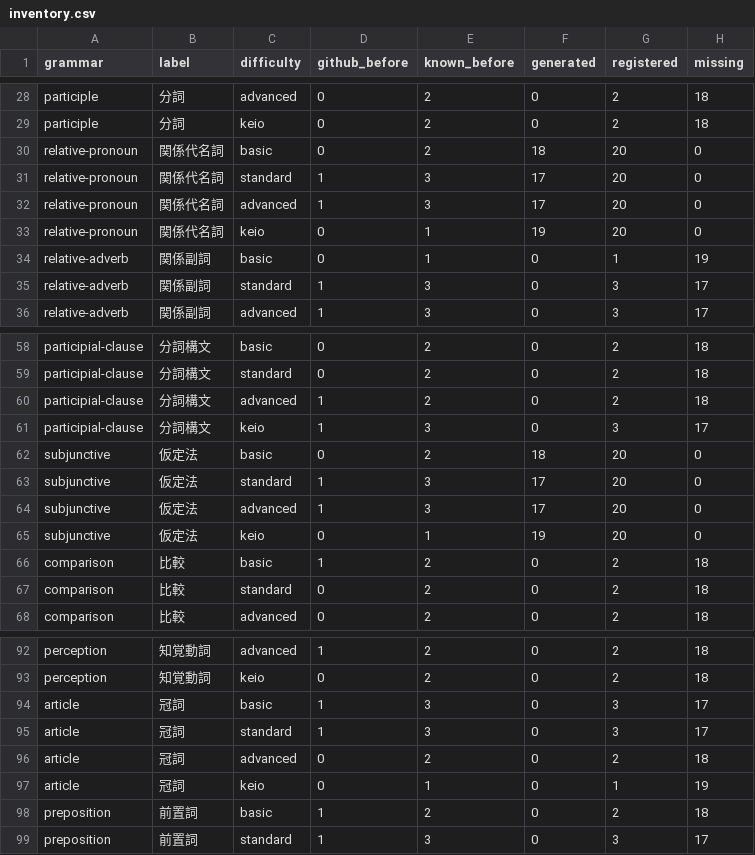
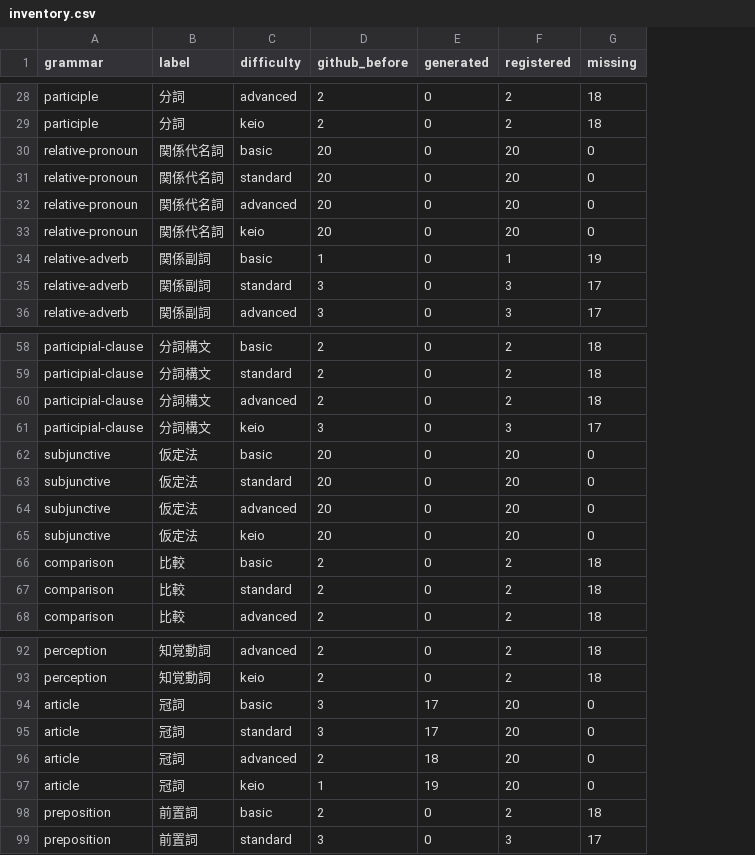
Before and after one commit to kiyotakalam-collab/english-flashcards, a CSV file: docs/writing-bank/inventory.csv, drawn as a sheet; only a part is shown, gaps mark what is left out; removed rows and columns are numbered as before the commit, all else as after; the diff covers the shown part only; the diff names each change by its address in the sheet, - before the commit and + after, or states it on an @@ line.

```diff
--- a/docs/writing-bank/inventory.csv
+++ b/docs/writing-bank/inventory.csv
-column D (github_before), rows 28-36: 0 | 0 | 0 | 1 | 1 | 0 | 0 | 1 | 1; rows 58-68: 0 | 0 | 1 | 1 | 0 | 1 | 1 | 0 | 1 | 0 | 0; rows 92-99: 1 | 0 | 1 | 1 | 0 | 0 | 1 | 1
-D1: known_before
+D1: github_before
-D30 (github_before): 2
+D30 (github_before): 20
-E30 (generated): 18
+E30 (generated): 0
-D31:D32 (github_before): 3
+D31:D32 (github_before): 20
-E31:E32 (generated): 17
+E31:E32 (generated): 0
-D33 (github_before): 1
+D33 (github_before): 20
-E33 (generated): 19
+E33 (generated): 0
-D62 (github_before): 2
+D62 (github_before): 20
-E62 (generated): 18
+E62 (generated): 0
-D63:D64 (github_before): 3
+D63:D64 (github_before): 20
-E63:E64 (generated): 17
+E63:E64 (generated): 0
-D65 (github_before): 1
+D65 (github_before): 20
-E65 (generated): 19
+E65 (generated): 0
-E94:E95 (generated): 0
+E94:E95 (generated): 17
-F94:F95 (registered): 3
+F94:F95 (registered): 20
-G94:G95 (missing): 17
+G94:G95 (missing): 0
-E96 (generated): 0
+E96 (generated): 18
-F96 (registered): 2
+F96 (registered): 20
-G96 (missing): 18
+G96 (missing): 0
-E97 (generated): 0
+E97 (generated): 19
-F97 (registered): 1
+F97 (registered): 20
-G97 (missing): 19
+G97 (missing): 0
```
Also changed, not shown: 28 edited cells elsewhere in this file, 7 other files.
